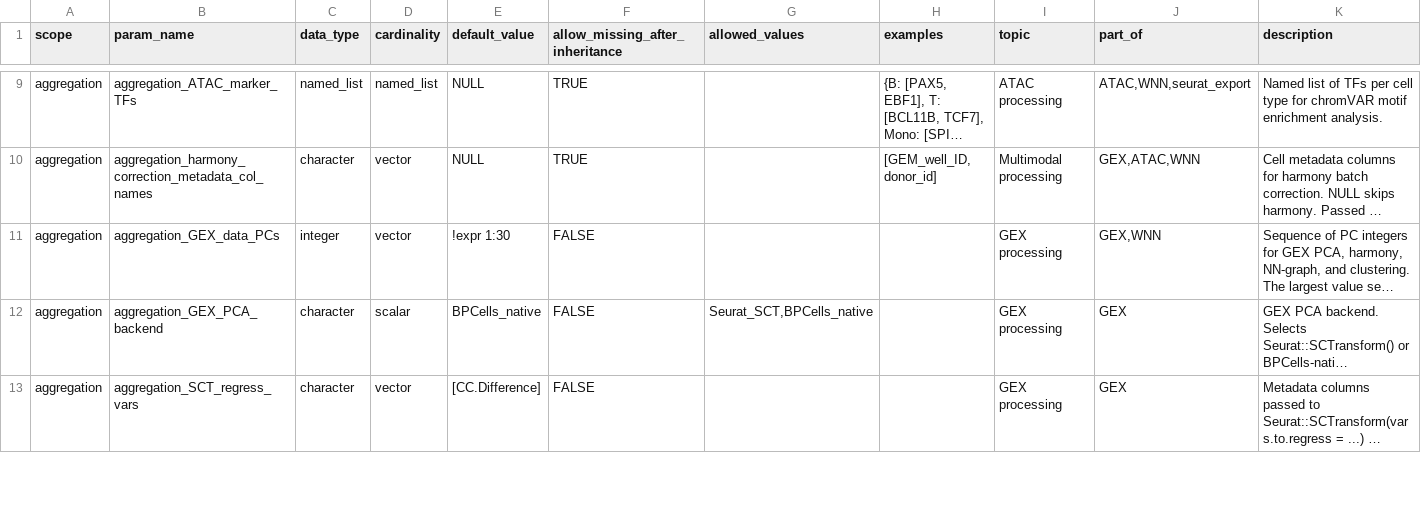
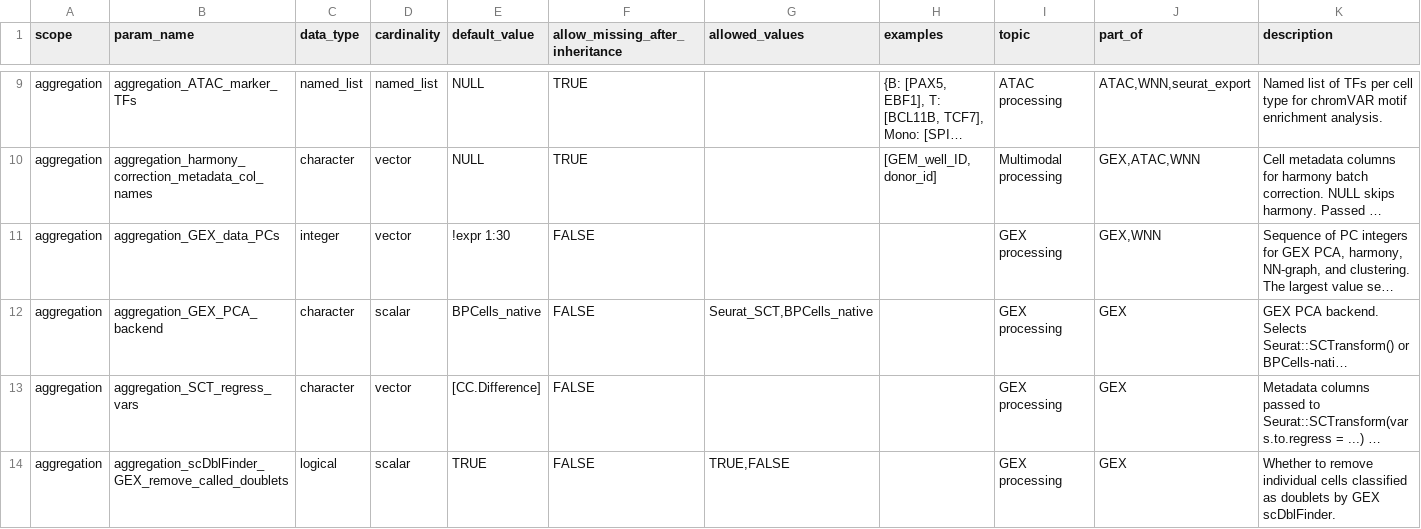
Before and after one commit to koefoeden/multiomeR, a TSV file: cfg_pipeline_parameters.tsv, drawn as a sheet; only a part is shown, gaps mark what is left out; long unchanged cells end in …; the diff covers the shown part only; the diff names each change by its address in the sheet, - before the commit and + after, or states it on an @@ line.

Commit message:
configure scDblFinder filtering
Separate individual called-doublet removal from whole-cluster doublet-fraction filtering while retaining scDblFinder QC annotations. Preserve the previous public behavior through manifest defaults.

contained_target_breaking: metadata_w_cell_types_tibble.GEX
contained_target_breaking: metadata_w_cell_types_tibble.ATAC

```diff
--- a/cfg_pipeline_parameters.tsv
+++ b/cfg_pipeline_parameters.tsv
+row 14: aggregation | aggregation_scDblFinder_GEX_remove_called_doublets | logical | scalar | TRUE | FALSE | TRUE,FALSE |  | GEX processing | GEX | Whether to remove individual cells classified as doublets by GEX scDblFinder.
```
Also changed, not shown: 1 added row and 6 edited cells elsewhere in this file, 3 other files.
